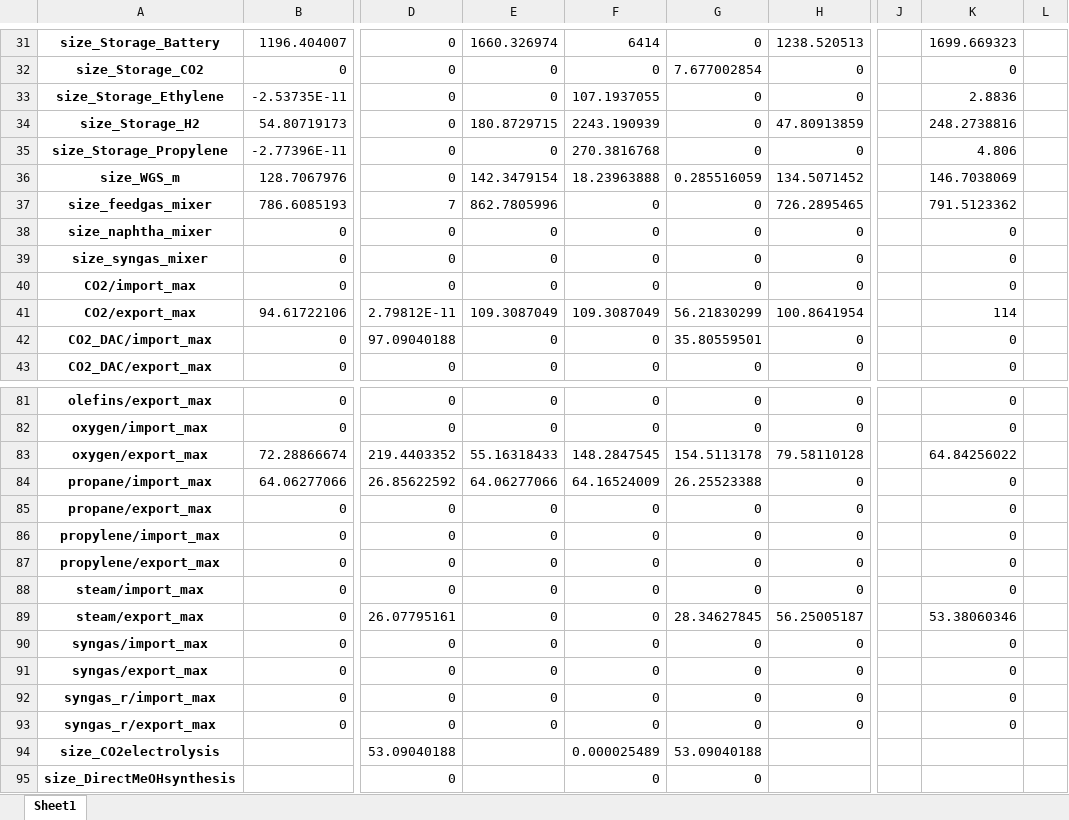
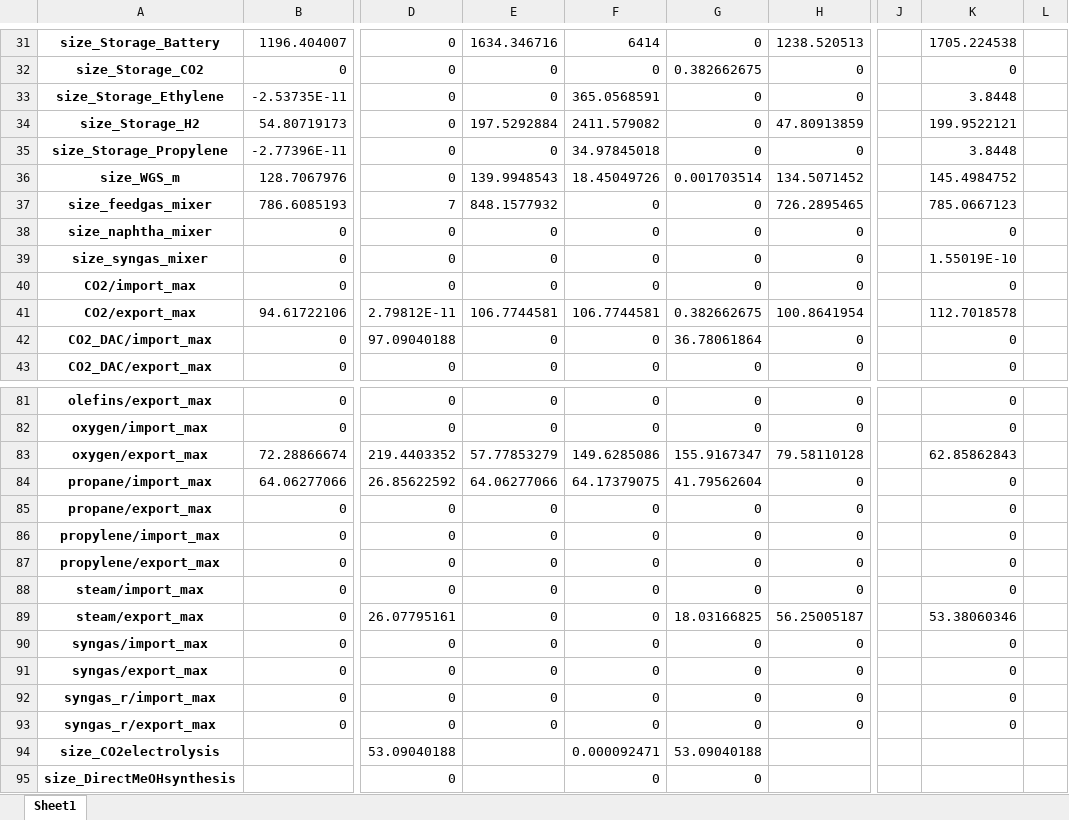
Before and after one commit to julia1071/AdOpT-NET0_ModelLink, an Excel workbook: Plotting/result_data_long.xlsx, sheet Sheet1, drawn as a sheet; only a part is shown, gaps mark what is left out; values as stored, in another font and other column widths than the file's, no borders; the diff covers the shown part only; the diff names each change by its address in the sheet, - before the commit and + after, or states it on an @@ line.

```diff
--- a/Plotting/result_data_long.xlsx (sheet Sheet1)
+++ b/Plotting/result_data_long.xlsx (sheet Sheet1)
-E31: 1660.326974
+E31: 1634.346716
-K31: 1699.669323
+K31: 1705.224538
-G32: 7.677002854
+G32: 0.382662675
-F33: 107.1937055
+F33: 365.0568591
-K33: 2.8836
+K33: 3.8448
-E34: 180.8729715
+E34: 197.5292884
-F34: 2243.190939
+F34: 2411.579082
-K34: 248.2738816
+K34: 199.9522121
-F35: 270.3816768
+F35: 34.97845018
-K35: 4.806
+K35: 3.8448
-E36: 142.3479154
+E36: 139.9948543
-F36: 18.23963888
+F36: 18.45049726
-G36: 0.285516059
+G36: 0.001703514
-K36: 146.7038069
+K36: 145.4984752
-E37: 862.7805996
+E37: 848.1577932
-K37: 791.5123362
+K37: 785.0667123
-K39: 0
+K39: 1.55019E-10
-E41: 109.3087049
+E41: 106.7744581
-F41: 109.3087049
+F41: 106.7744581
-G41: 56.21830299
+G41: 0.382662675
-K41: 114
+K41: 112.7018578
-G42: 35.80559501
+G42: 36.78061864
-E83: 55.16318433
+E83: 57.77853279
-F83: 148.2847545
+F83: 149.6285086
-G83: 154.5113178
+G83: 155.9167347
-K83: 64.84256022
+K83: 62.85862843
-F84: 64.16524009
+F84: 64.17379075
-G84: 26.25523388
+G84: 41.79562604
-G89: 28.34627845
+G89: 18.03166825
-F94: 0.000025489
+F94: 0.000092471
```
Also changed, not shown: 69 edited cells elsewhere in this sheet, 1 other file.
